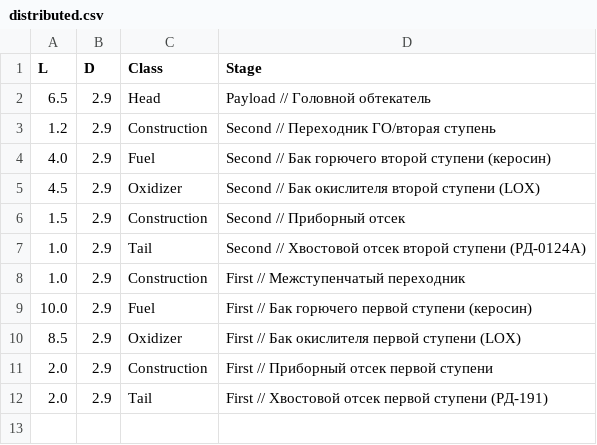
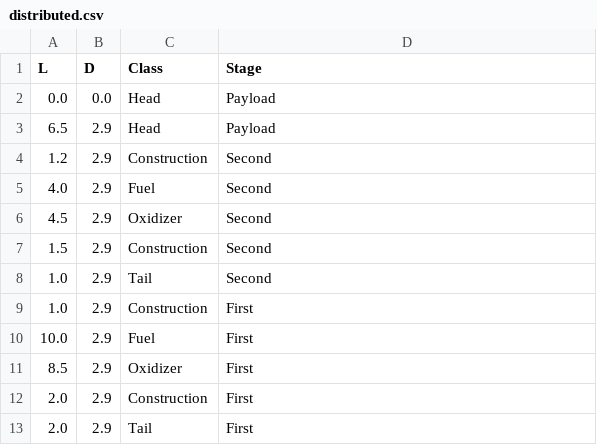
Before and after one commit to SmetanaPrototype/UniFlight, a CSV file: rocket_lib/angara12/distributed.csv, drawn as a sheet.

```diff
--- a/rocket_lib/angara12/distributed.csv
+++ b/rocket_lib/angara12/distributed.csv
@@ -1,12 +1,13 @@
 L,D,Class,Stage
-6.5,2.9,Head,Payload      // Головной обтекатель
-1.2,2.9,Construction,Second // Переходник ГО/вторая ступень
-4.0,2.9,Fuel,Second        // Бак горючего второй ступени (керосин)
-4.5,2.9,Oxidizer,Second    // Бак окислителя второй ступени (LOX)
-1.5,2.9,Construction,Second // Приборный отсек
-1.0,2.9,Tail,Second        // Хвостовой отсек второй ступени (РД-0124А)
-1.0,2.9,Construction,First  // Межступенчатый переходник
-10.0,2.9,Fuel,First         // Бак горючего первой ступени (керосин)
-8.5,2.9,Oxidizer,First      // Бак окислителя первой ступени (LOX)
-2.0,2.9,Construction,First  // Приборный отсек первой ступени
-2.0,2.9,Tail,First          // Хвостовой отсек первой ступени (РД-191)
+0.0,0.0,Head,Payload
+6.5,2.9,Head,Payload
+1.2,2.9,Construction,Second
+4.0,2.9,Fuel,Second
+4.5,2.9,Oxidizer,Second
+1.5,2.9,Construction,Second
+1.0,2.9,Tail,Second
+1.0,2.9,Construction,First
+10.0,2.9,Fuel,First
+8.5,2.9,Oxidizer,First
+2.0,2.9,Construction,First
+2.0,2.9,Tail,First
```
Also changed, not shown: rocket_lib/antares/distributed.csv, rocket_lib/cz2c/distributed.csv, 18 other files.
